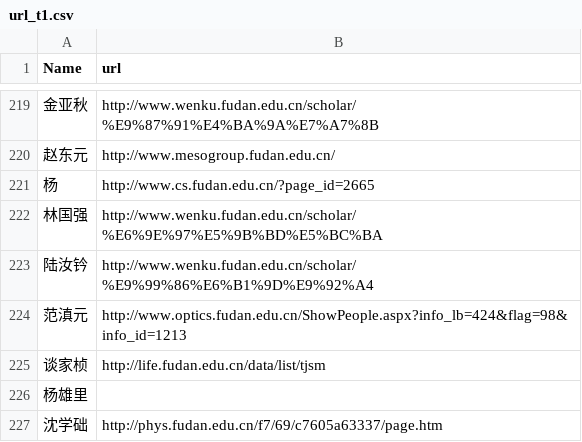
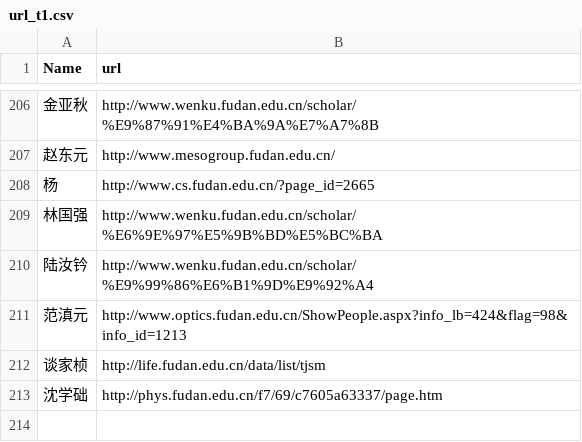
Before and after one commit to ozo94/extract.pro.details, a CSV file: details/data/url_t1.csv, drawn as a sheet; only a part is shown, gaps mark what is left out; the diff covers the shown part only; the diff names each change by its address in the sheet, - before the commit and + after, or states it on an @@ line.

```diff
--- a/details/data/url_t1.csv
+++ b/details/data/url_t1.csv
-row 226: 杨雄里
```
Also changed, not shown: 13 removed rows elsewhere in this file, 8 other files.
